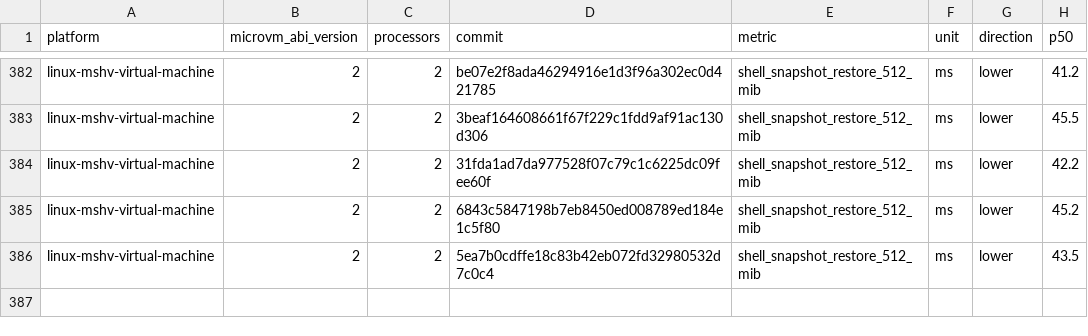
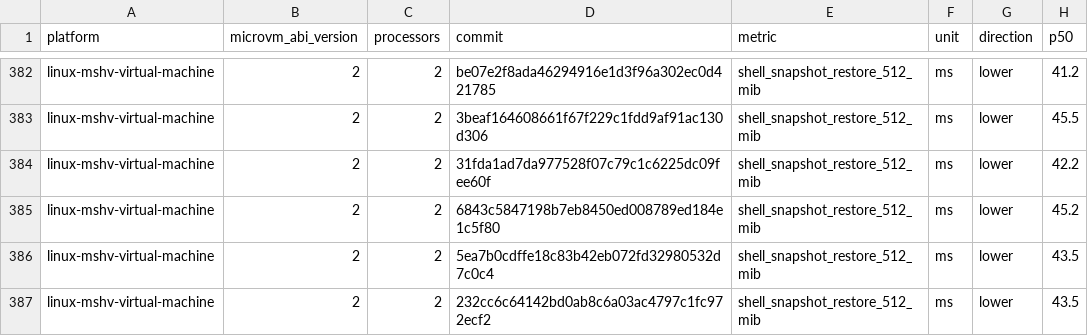
Before and after one commit to microsoft/nvx, a CSV file: data/linux-mshv-virtual-machine-microvm-v2-2vcpu.csv, drawn as a sheet; only a part is shown, gaps mark what is left out; the diff names each change by its address in the sheet, - before the commit and + after, or states it on an @@ line.

```diff
--- a/data/linux-mshv-virtual-machine-microvm-v2-2vcpu.csv
+++ b/data/linux-mshv-virtual-machine-microvm-v2-2vcpu.csv
+row 387: linux-mshv-virtual-machine | 2 | 2 | 232cc6c64142bd0ab8c6a03ac4797c1fc972ecf2 | shell_snapshot_restore_512_mib | ms | lower | 43.5
```
Also changed, not shown: data/linux-mshv-virtual-machine-microvm-v2-4vcpu.csv, data/linux-mshv-virtual-machine-microvm-v2-8vcpu.csv, 9 other files.
